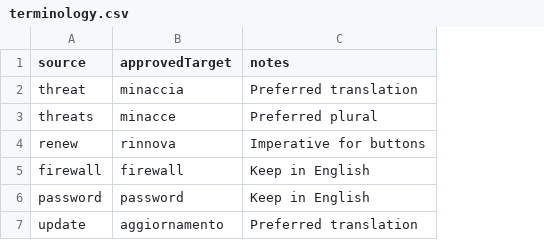
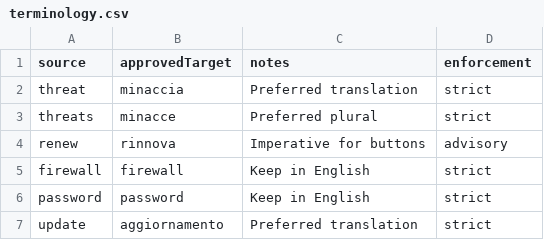
Before and after one commit to ACoci86/globalization-workflow-lab, a CSV file: language-assets/it-IT/terminology.csv, drawn as a sheet; the diff names each change by its address in the sheet, - before the commit and + after, or states it on an @@ line.

```diff
--- a/language-assets/it-IT/terminology.csv
+++ b/language-assets/it-IT/terminology.csv
+column D (enforcement), rows 2-7: strict | strict | advisory | strict | strict | strict
```
Also changed, not shown: 22 other files.
